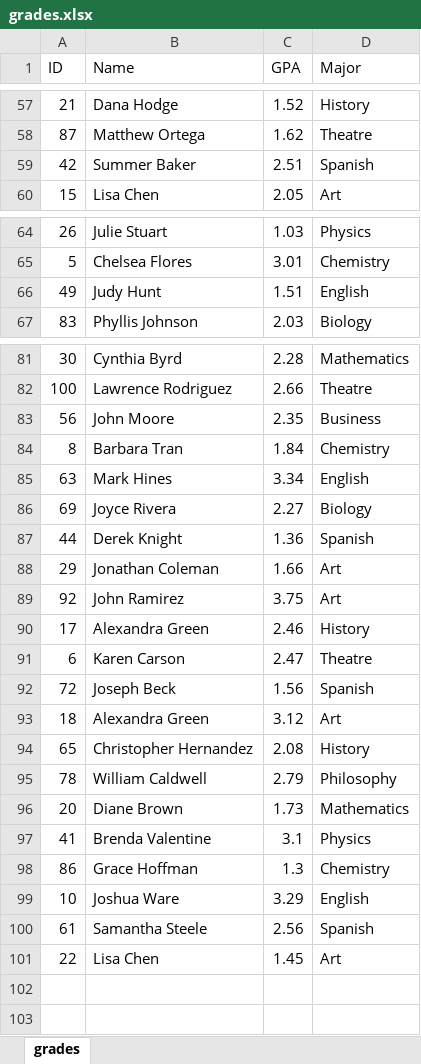
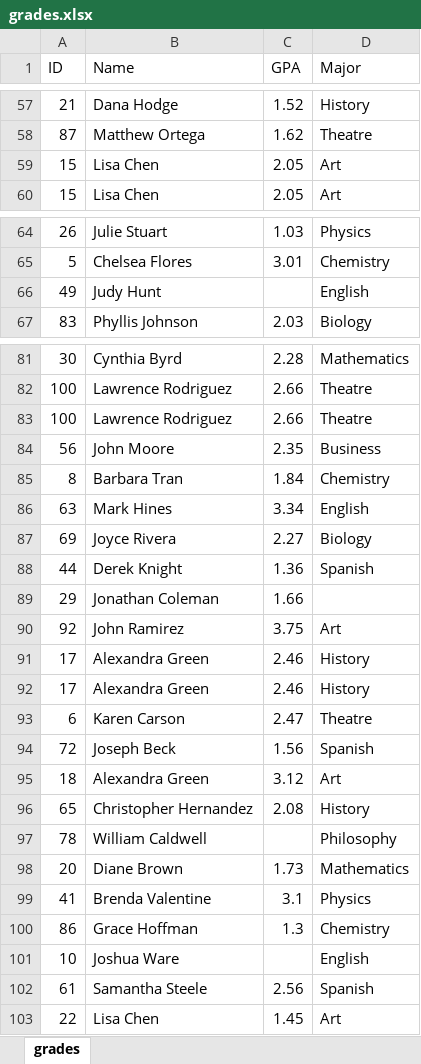
Before and after one commit to rjwrobel86/Python4Statistics, an Excel workbook: Data/grades.xlsx, sheet grades, drawn as a sheet; only a part is shown, gaps mark what is left out; values as stored, in another font and other column widths than the file's, no borders; removed rows and columns are numbered as before the commit, all else as after; the diff names each change by its address in the sheet, - before the commit and + after, or states it on an @@ line.

```diff
--- a/Data/grades.xlsx (sheet grades)
+++ b/Data/grades.xlsx (sheet grades)
-row 59: 42 | Summer Baker | 2.51 | Spanish
+row 59: 15 | Lisa Chen | 2.05 | Art
-C66 (GPA): 1.51
+C66 (GPA): (empty)
+row 83: 100 | Lawrence Rodriguez | 2.66 | Theatre
-D89 (Major): Art
+D89 (Major): (empty)
+row 91: 17 | Alexandra Green | 2.46 | History
-C97 (GPA): 2.79
+C97 (GPA): (empty)
-C101 (GPA): 3.29
+C101 (GPA): (empty)
```
Also changed, not shown: Data/tuition.xlsx, Stuff For Class/Homework Assignments/Assignment 1/tuition.xlsx, 22 other files.
